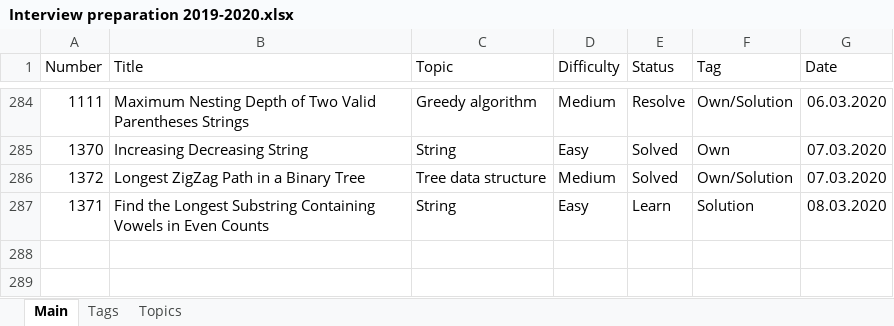
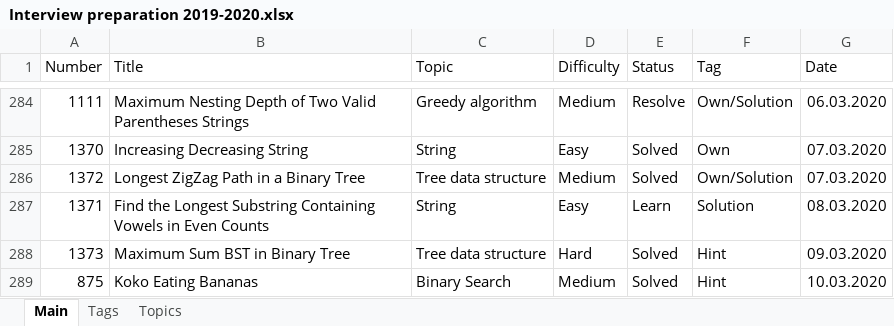
Before and after one commit to Bekaryss/LeetCode-Old, an Excel workbook: Interview preparation 2019-2020.xlsx, sheet Main, drawn as a sheet; only a part is shown, gaps mark what is left out; values as stored, in another font and other column widths than the file's, no borders; table styles not drawn; the diff names each change by its address in the sheet, - before the commit and + after, or states it on an @@ line.

```diff
--- a/Interview preparation 2019-2020.xlsx (sheet Main)
+++ b/Interview preparation 2019-2020.xlsx (sheet Main)
+row 288: 1373 | Maximum Sum BST in Binary Tree | Tree data structure | Hard | Solved | Hint | 09.03.2020
+row 289: 875 | Koko Eating Bananas | Binary Search | Medium | Solved | Hint | 10.03.2020
```
Also changed, not shown: 4 other files.
